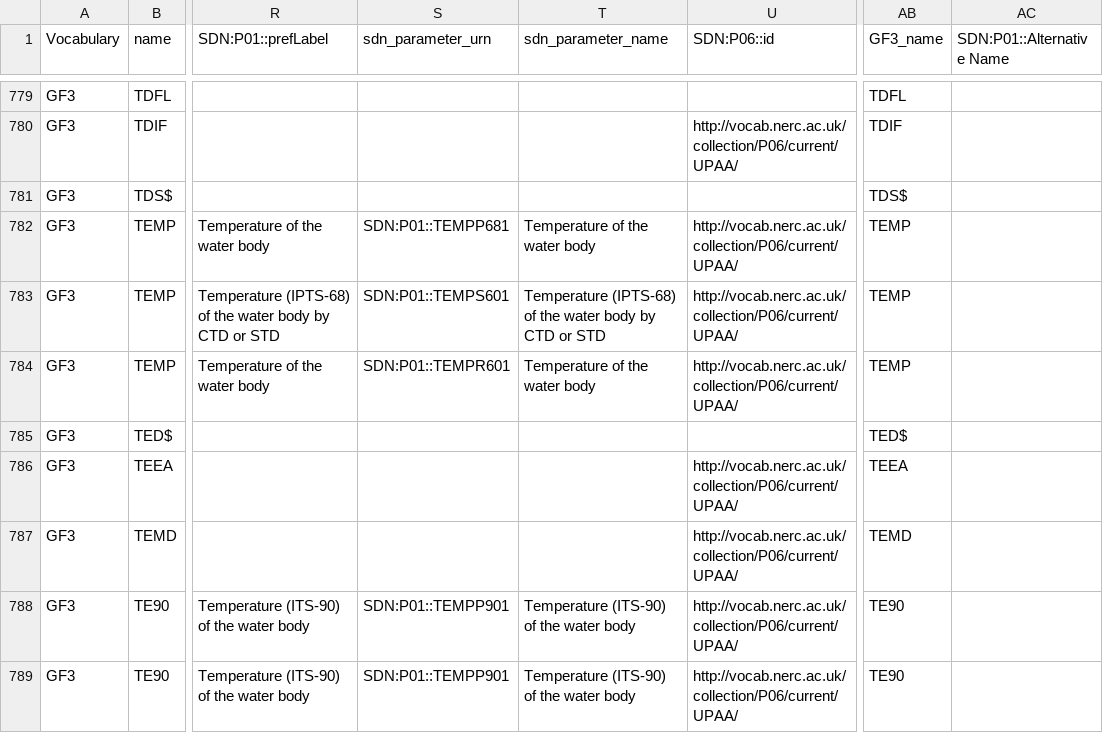
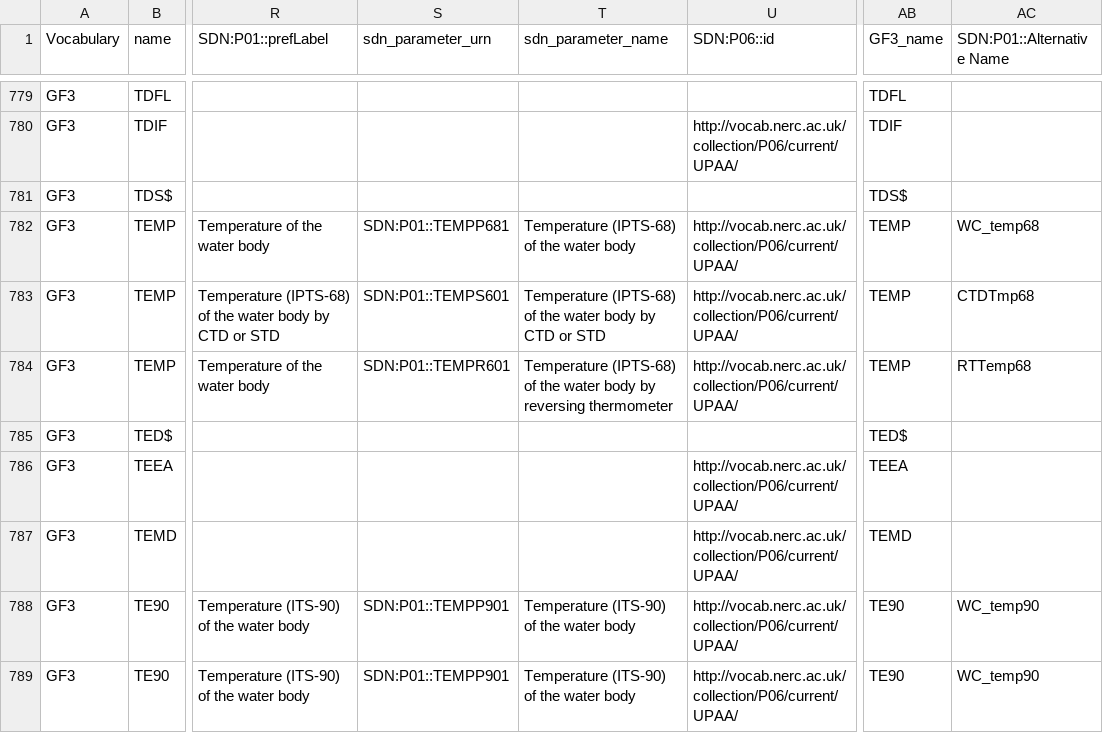
Before and after one commit to cioos-siooc/cioos-siooc_data_transform, a CSV file: projects/odf_transform/odf_transform/ODF_Reference_Vocabulary.csv, drawn as a sheet; only a part is shown, gaps mark what is left out; the diff covers the shown part only; the diff names each change by its address in the sheet, - before the commit and + after, or states it on an @@ line.

Commit message:
Add altLabel and reviewed P01

```diff
--- a/projects/odf_transform/odf_transform/ODF_Reference_Vocabulary.csv
+++ b/projects/odf_transform/odf_transform/ODF_Reference_Vocabulary.csv
-T782 (sdn_parameter_name): Temperature of the water body
+T782 (sdn_parameter_name): Temperature (IPTS-68) of the water body
-AC782 (SDN:P01::Alternative Name): (empty)
+AC782 (SDN:P01::Alternative Name): WC_temp68
-AC783 (SDN:P01::Alternative Name): (empty)
+AC783 (SDN:P01::Alternative Name): CTDTmp68
-T784 (sdn_parameter_name): Temperature of the water body
+T784 (sdn_parameter_name): Temperature (IPTS-68) of the water body by reversing thermometer
-AC784 (SDN:P01::Alternative Name): (empty)
+AC784 (SDN:P01::Alternative Name): RTTemp68
-AC788:AC789 (SDN:P01::Alternative Name): (empty)
+AC788:AC789 (SDN:P01::Alternative Name): WC_temp90
```
Also changed, not shown: 120 edited cells elsewhere in this file.
